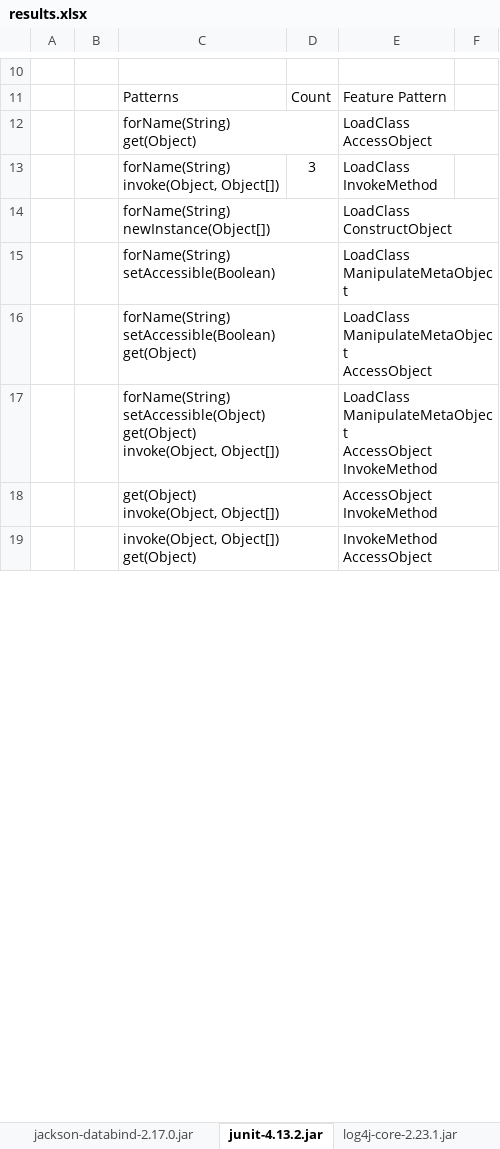
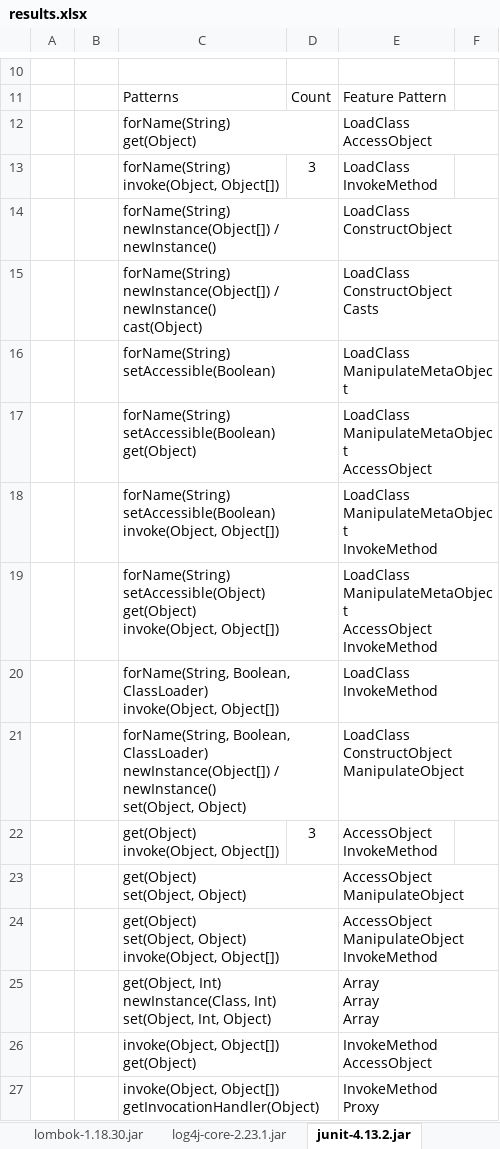
Before and after one commit to lu25ca09/ReflectDetect, an Excel workbook: result/results.xlsx, sheet junit-4.13.2.jar, drawn as a sheet; only a part is shown, gaps mark what is left out; values as stored, in another font and other column widths than the file's, no borders; addresses are those after the commit; ↵ is a line break in a cell; the diff covers the shown part only; the diff names each change by its address in the sheet, - before the commit and + after, or states it on an @@ line.

```diff
--- a/result/results.xlsx (sheet junit-4.13.2.jar)
+++ b/result/results.xlsx (sheet junit-4.13.2.jar)
+sheet tab: lombok-1.18.30.jar
@@ sheet tab order changed: lombok-1.18.30.jar | log4j-core-2.23.1.jar | junit-4.13.2.jar @@
-C14: forName(String) ↵ newInstance(Object[])
+C14: forName(String) ↵ newInstance(Object[]) / newInstance()
+row 15:  |  | forName(String) ↵ newInstance(Object[]) / newInstance() ↵ cast(Object) |  | LoadClass ↵ ConstructObject ↵ Casts
+row 18:  |  | forName(String) ↵ setAccessible(Boolean) ↵ invoke(Object, Object[]) |  | LoadClass ↵ ManipulateMetaObject ↵ InvokeMethod
+row 20:  |  | forName(String, Boolean, ClassLoader) ↵ invoke(Object, Object[]) |  | LoadClass ↵ InvokeMethod
+row 21:  |  | forName(String, Boolean, ClassLoader) ↵ newInstance(Object[]) / newInstance() ↵ set(Object, Object) |  | LoadClass ↵ ConstructObject ↵ ManipulateObject
-D22: (empty)
+D22: 3
+row 23:  |  | get(Object) ↵ set(Object, Object) |  | AccessObject ↵ ManipulateObject
+row 24:  |  | get(Object) ↵ set(Object, Object) ↵ invoke(Object, Object[]) |  | AccessObject ↵ ManipulateObject ↵ InvokeMethod
+row 25:  |  | get(Object, Int) ↵ newInstance(Class, Int) ↵ set(Object, Int, Object) |  | Array ↵ Array ↵ Array
+row 27:  |  | invoke(Object, Object[]) ↵ getInvocationHandler(Object) |  | InvokeMethod ↵ Proxy
```
Also changed, not shown: 12 added rows and 6 edited cells elsewhere in this sheet, sheet assertj-core-3.25.3.jar, sheet gson-2.10.1.jar, sheet guava-33.1.0-jre.jar, sheet hadoop-common-3.4.0.jar, sheet jackson-databind-2.17.0.jar, sheet template, 1 more sheet, other sheet tabs, charts or pictures.
